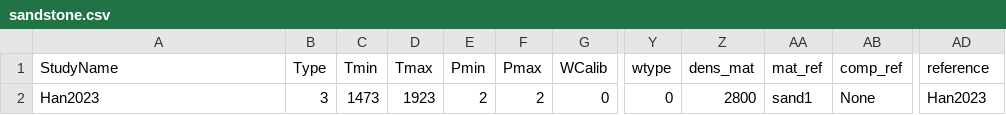
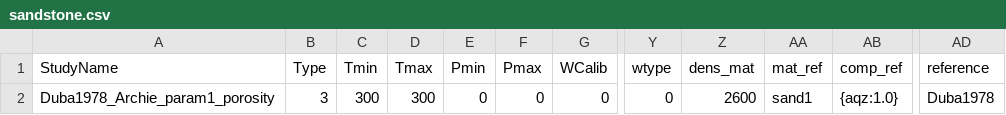
Before and after one commit to sinanozaydin/pide, a CSV file: pide/pide_src/cond_models/rocks/sandstone.csv, drawn as a sheet; only a part is shown, gaps mark what is left out; the diff names each change by its address in the sheet, - before the commit and + after, or states it on an @@ line.

```diff
--- a/pide/pide_src/cond_models/rocks/sandstone.csv
+++ b/pide/pide_src/cond_models/rocks/sandstone.csv
-A2 (StudyName): Han2023
+A2 (StudyName): Duba1978_Archie_param1_porosity
-C2 (Tmin): 1473
+C2 (Tmin): 300
-D2 (Tmax): 1923
+D2 (Tmax): 300
-E2 (Pmin): 2
+E2 (Pmin): 0
-F2 (Pmax): 2
+F2 (Pmax): 0
-Z2 (dens_mat): 2800
+Z2 (dens_mat): 2600
-AB2 (comp_ref): None
+AB2 (comp_ref): {aqz:1.0}
-AD2 (reference): Han2023
+AD2 (reference): Duba1978
```
Also changed, not shown: pide/pide_src/cond_models/rocks/gabbro.csv, 4 other files.
